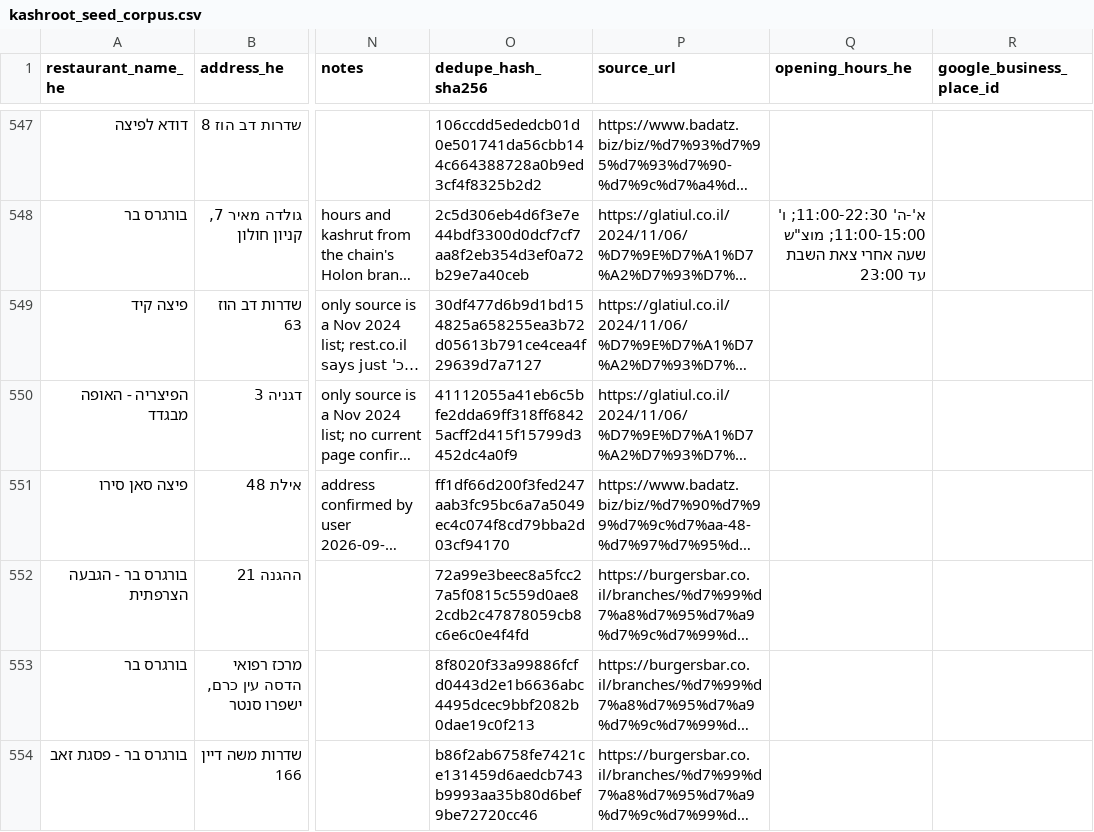
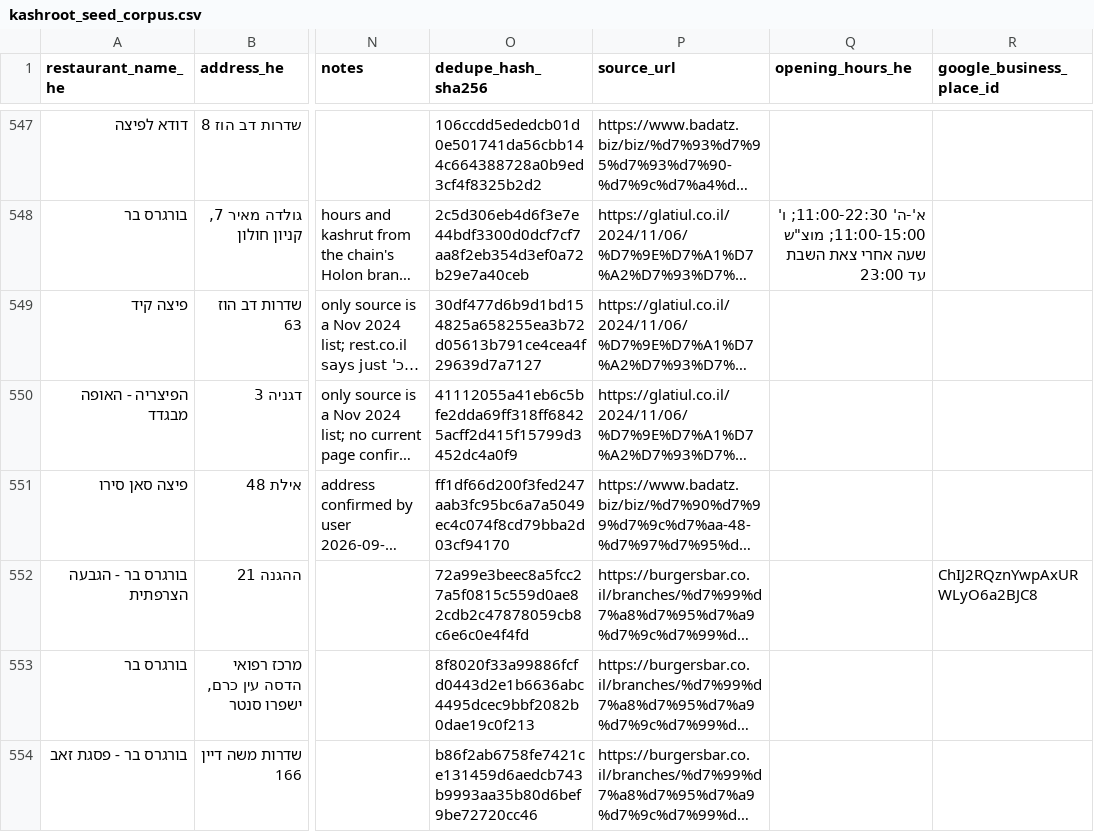
Before and after one commit to deltaforce26/kashroot, a CSV file: data/seed/kashroot_seed_corpus.csv, drawn as a sheet; only a part is shown, gaps mark what is left out; long unchanged cells end in …; the diff names each change by its address in the sheet, - before the commit and + after, or states it on an @@ line.

```diff
--- a/data/seed/kashroot_seed_corpus.csv
+++ b/data/seed/kashroot_seed_corpus.csv
-R552 (google_business_place_id): (empty)
+R552 (google_business_place_id): ChIJ2RQznYwpAxURWLyO6a2BJC8
```
